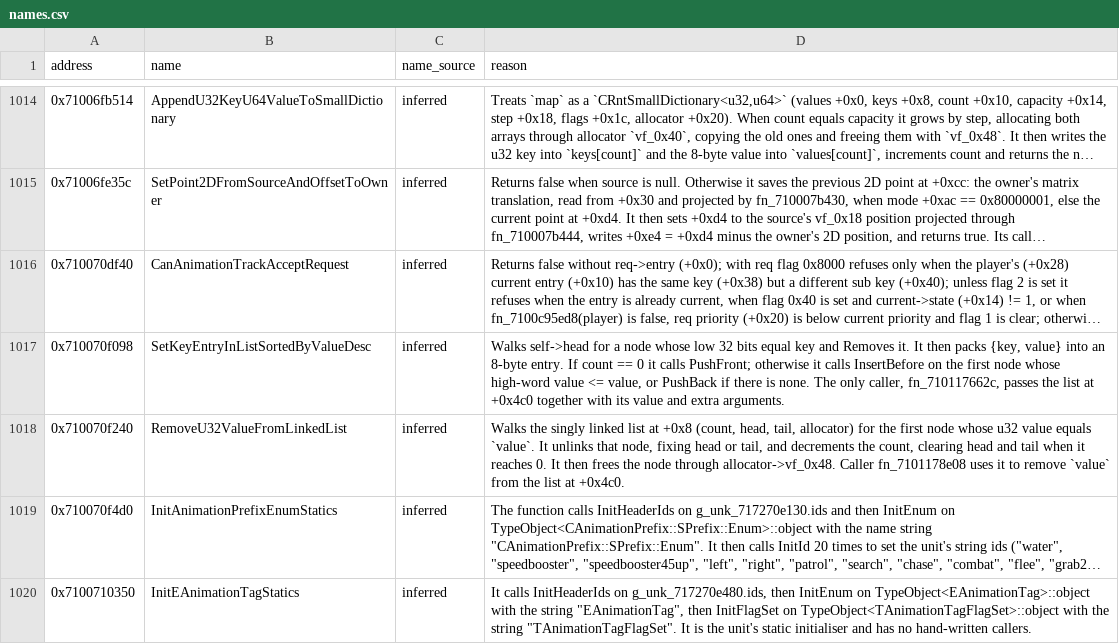
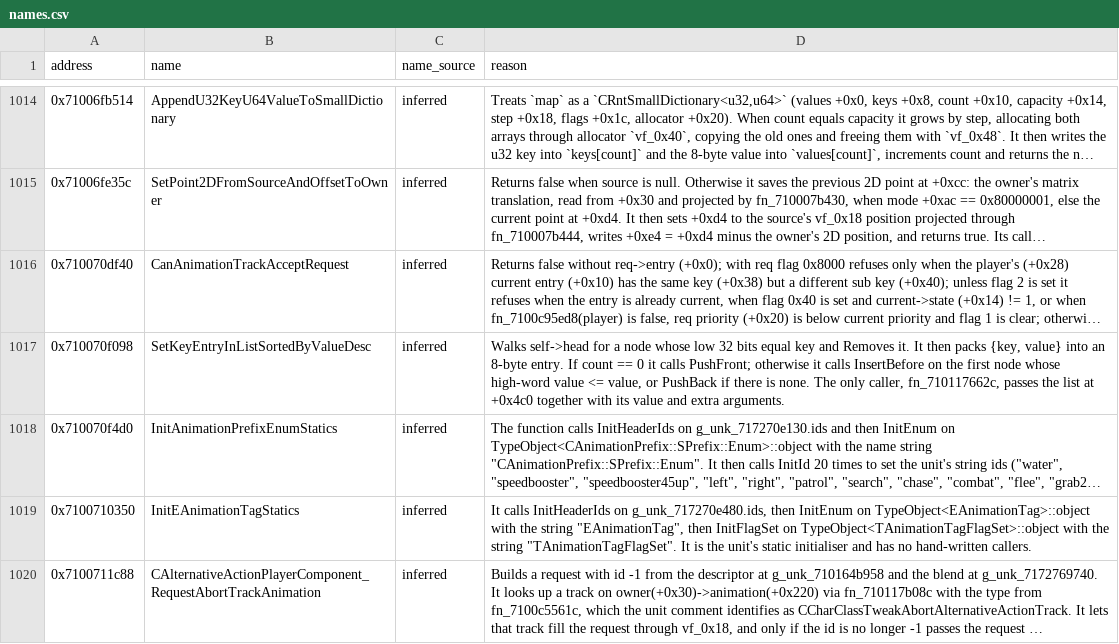
Before and after one commit to var-flotsam/dread-decomp, a CSV file: data/names.csv, drawn as a sheet; only a part is shown, gaps mark what is left out; the shorter side is filled out with more unchanged rows; long unchanged cells end in …; the diff names each change by its address in the sheet, - before the commit and + after, or states it on an @@ line.

```diff
--- a/data/names.csv
+++ b/data/names.csv
-row 1018: 0x710070f240 | RemoveU32ValueFromLinkedList | inferred | Walks the singly linked list at +0x8 (count, head, tail, allocator) for the first node whose u32 value equals `value`. It unlinks that node, fixing head or tail, and decrements the count, clearing head and tail when it reaches 0. It then frees the node through allocator->vf_0x48. Caller fn_7101178e08 uses it to remove `value` from the list at +0x4c0.
```
Also changed, not shown: data/functions/main_07.csv, 2 other files.
